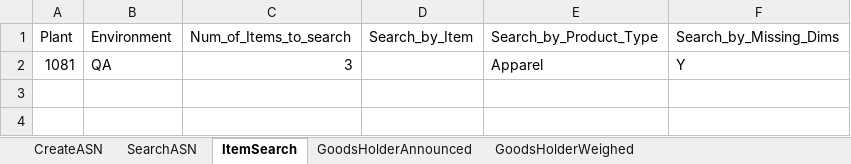
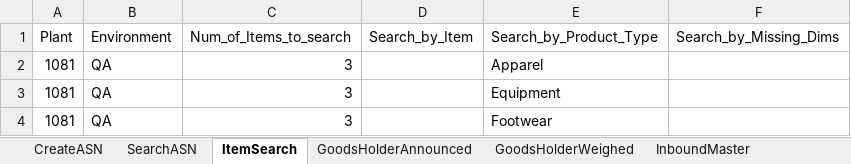
Before and after one commit to Vino0585/Nike, an Excel workbook: J30/Input_files/WorkSheet.xlsx, sheet ItemSearch, drawn as a sheet; values as stored, in another font and other column widths than the file's, no borders; the diff names each change by its address in the sheet, - before the commit and + after, or states it on an @@ line.

```diff
--- a/J30/Input_files/WorkSheet.xlsx (sheet ItemSearch)
+++ b/J30/Input_files/WorkSheet.xlsx (sheet ItemSearch)
+sheet tab: InboundMaster
-F2 (Search_by_Missing_Dims): Y
+F2 (Search_by_Missing_Dims): (empty)
+row 3: 1081 | QA | 3 |  | Equipment
+row 4: 1081 | QA | 3 |  | Footwear
```
Also changed, not shown: sheet CreateASN, sheet SearchASN, J30/Output_files/ASN_Creation_Report.xlsx, J30/Output_files/item_search_results.xlsx, 11 other files.
